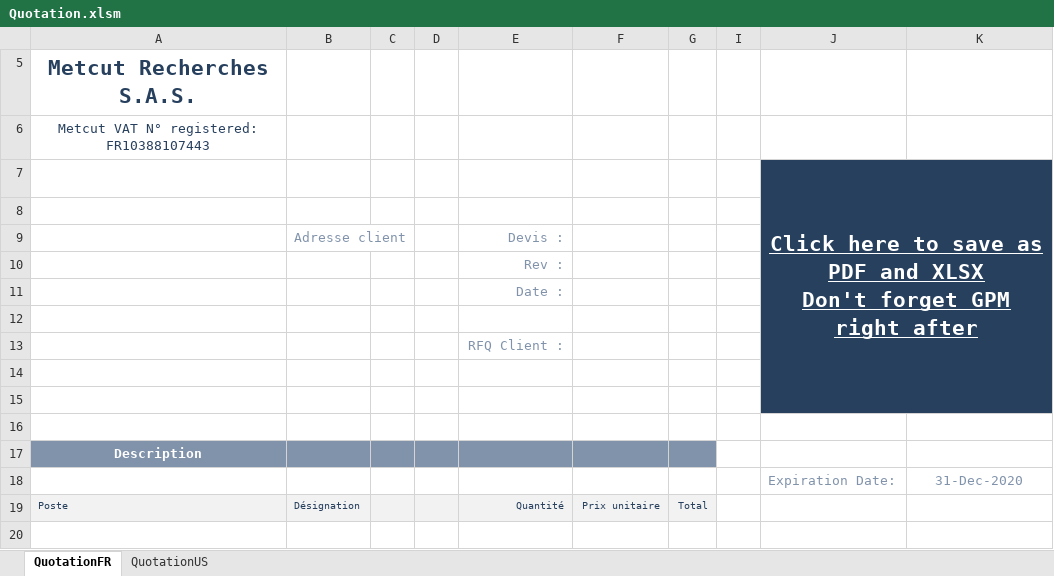
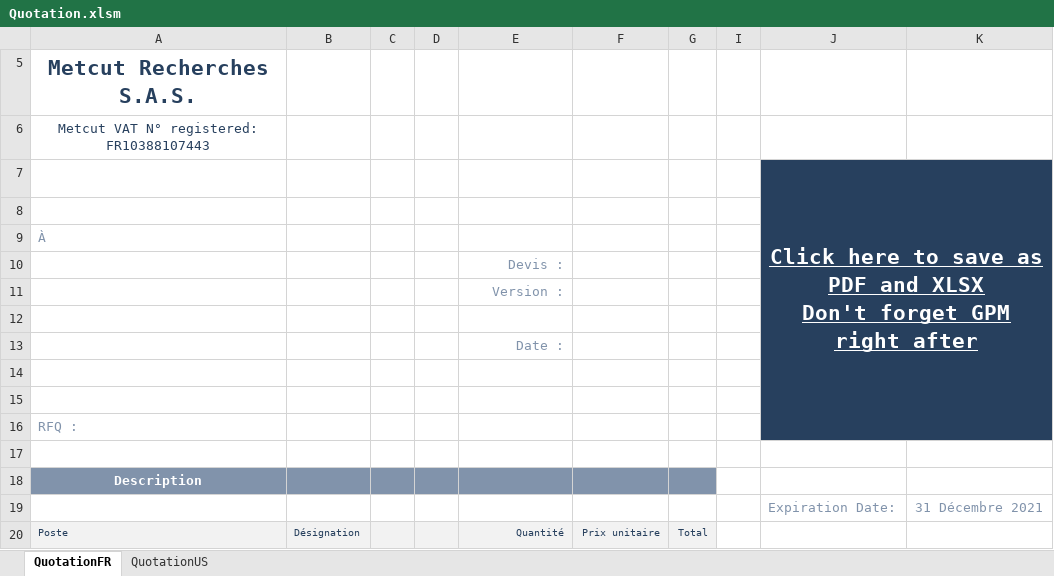
Before and after one commit to DorinnB/GPM, an Excel workbook: templates/Quotation.xlsm, sheet QuotationFR, drawn as a sheet; values as stored, in another font and other column widths than the file's, no borders; charts and pictures not drawn; removed rows and columns are numbered as before the commit, all else as after; the diff names each change by its address in the sheet, - before the commit and + after, or states it on an @@ line.

Commit message:
quotation avant debug utilisateur

```diff
--- a/templates/Quotation.xlsm (sheet QuotationFR)
+++ b/templates/Quotation.xlsm (sheet QuotationFR)
-row 9:  | Adresse client |  |  | Devis :
+row 9: À
-E10: Rev :
+E10: Devis :
+row 11:  |  |  |  | Version :
+row 12: (empty)
-row 13:  |  |  |  | RFQ Client :
-A16: (empty)
+A16: RFQ :
-K19: 31-Dec-2020
+K19: 31 Décembre 2021
```
Also changed, not shown: sheet QuotationUS, hidden cells, 14 other files.
